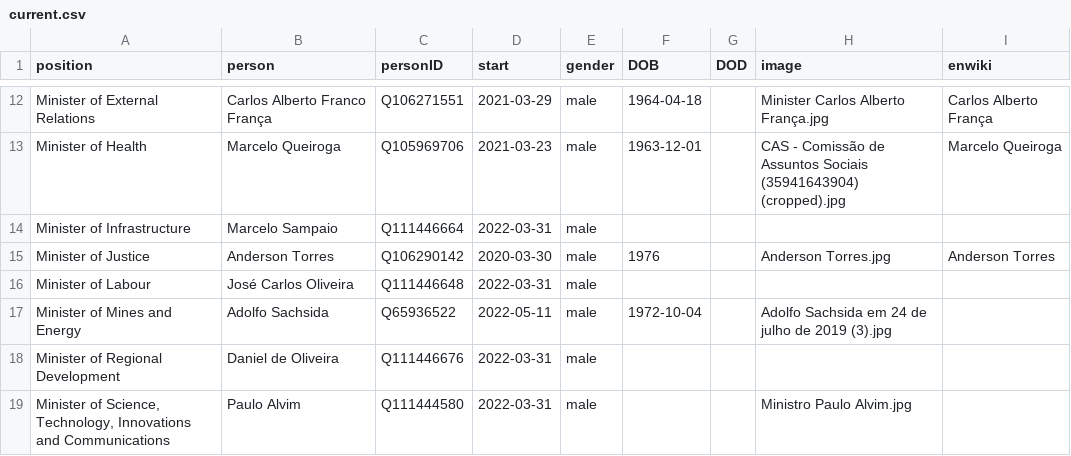
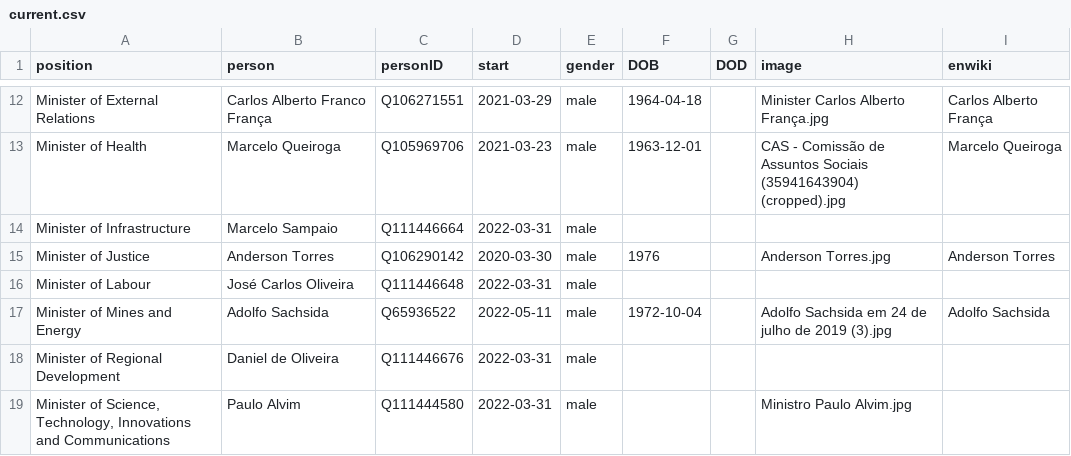
Before and after one commit to every-politician-scrapers/brazil-ministers, a CSV file: html/current.csv, drawn as a sheet; only a part is shown, gaps mark what is left out.

```diff
--- a/html/current.csv
+++ b/html/current.csv
@@ -16,3 +16,3 @@ Minister of Justice,Anderson Torres,Q106290142,2020-03-30,male,1976,,Anderson To
 Minister of Labour,José Carlos Oliveira,Q111446648,2022-03-31,male,,,,
-Minister of Mines and Energy,Adolfo Sachsida,Q65936522,2022-05-11,male,1972-10-04,,Adolfo Sachsida em 24 de julho de 2019 (3).jpg,
+Minister of Mines and Energy,Adolfo Sachsida,Q65936522,2022-05-11,male,1972-10-04,,Adolfo Sachsida em 24 de julho de 2019 (3).jpg,Adolfo Sachsida
 Minister of Regional Development,Daniel de Oliveira,Q111446676,2022-03-31,male,,,,
```
Also changed, not shown: html/family.csv, html/holders21.csv, 1 other file.
